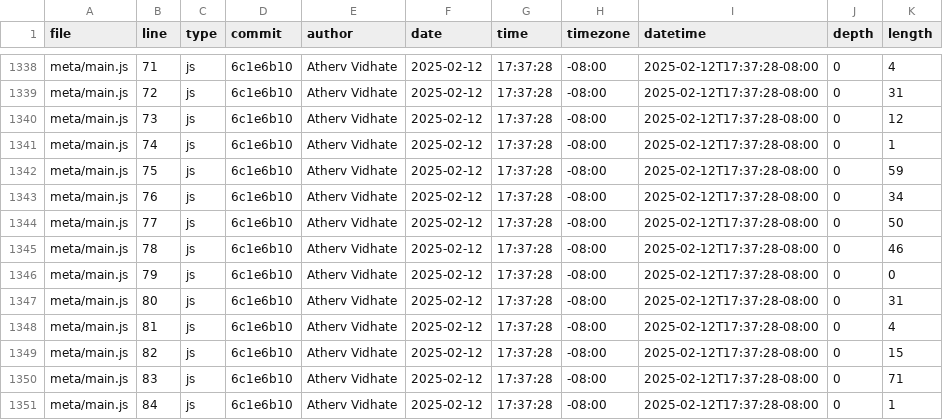
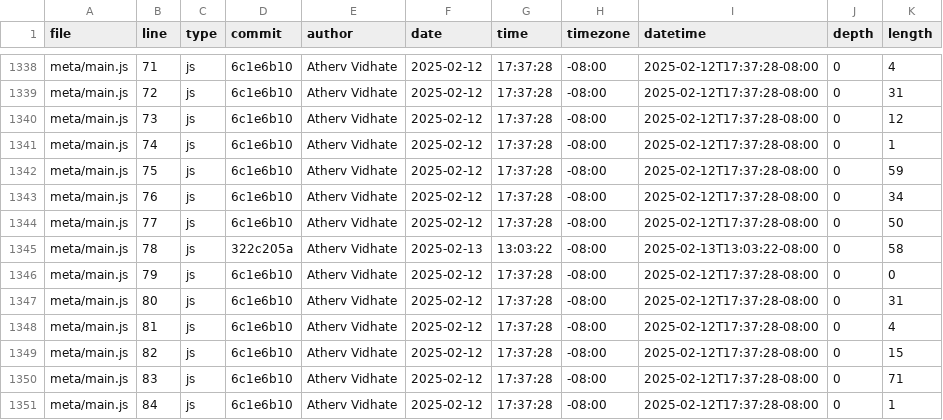
Before and after one commit to athervvidhate/portfolio, a CSV file: meta/loc.csv, drawn as a sheet; only a part is shown, gaps mark what is left out.

```diff
--- a/meta/loc.csv
+++ b/meta/loc.csv
@@ -1344,3 +1344,3 @@ meta/main.js,76,js,6c1e6b10,Atherv Vidhate,2025-02-12,17:37:28,-08:00,2025-02-12
 meta/main.js,77,js,6c1e6b10,Atherv Vidhate,2025-02-12,17:37:28,-08:00,2025-02-12T17:37:28-08:00,0,50
-meta/main.js,78,js,6c1e6b10,Atherv Vidhate,2025-02-12,17:37:28,-08:00,2025-02-12T17:37:28-08:00,0,46
+meta/main.js,78,js,322c205a,Atherv Vidhate,2025-02-13,13:03:22,-08:00,2025-02-13T13:03:22-08:00,0,58
 meta/main.js,79,js,6c1e6b10,Atherv Vidhate,2025-02-12,17:37:28,-08:00,2025-02-12T17:37:28-08:00,0,0
```
